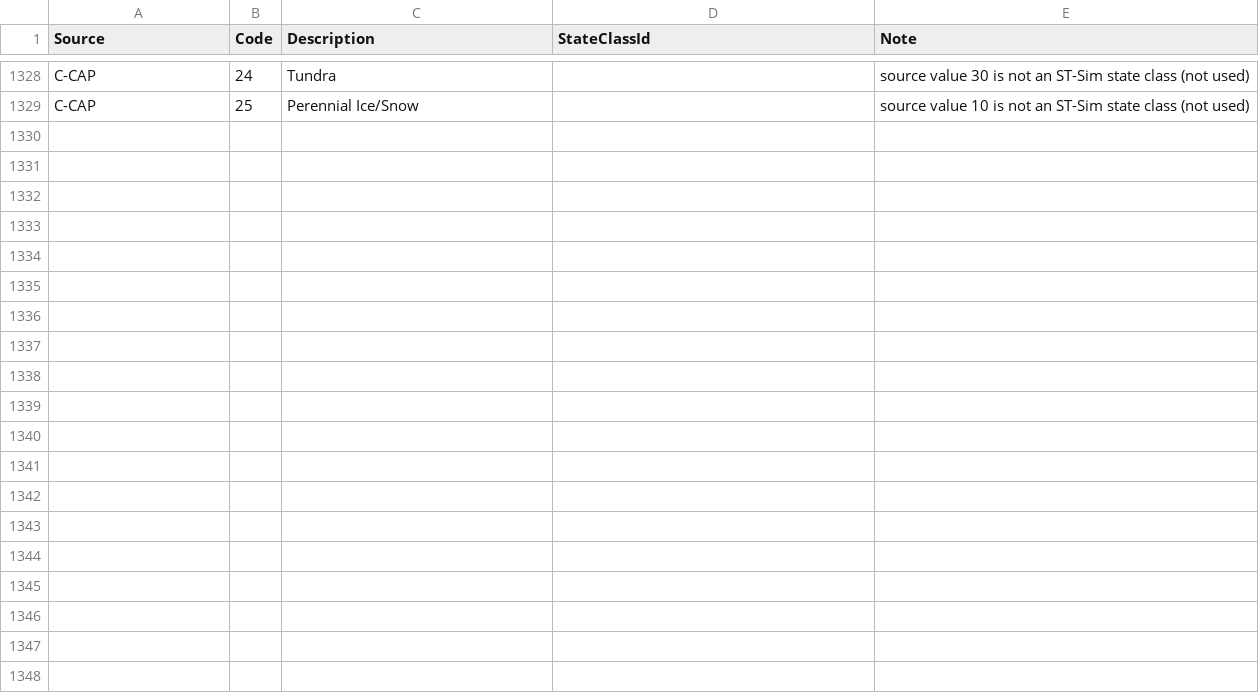
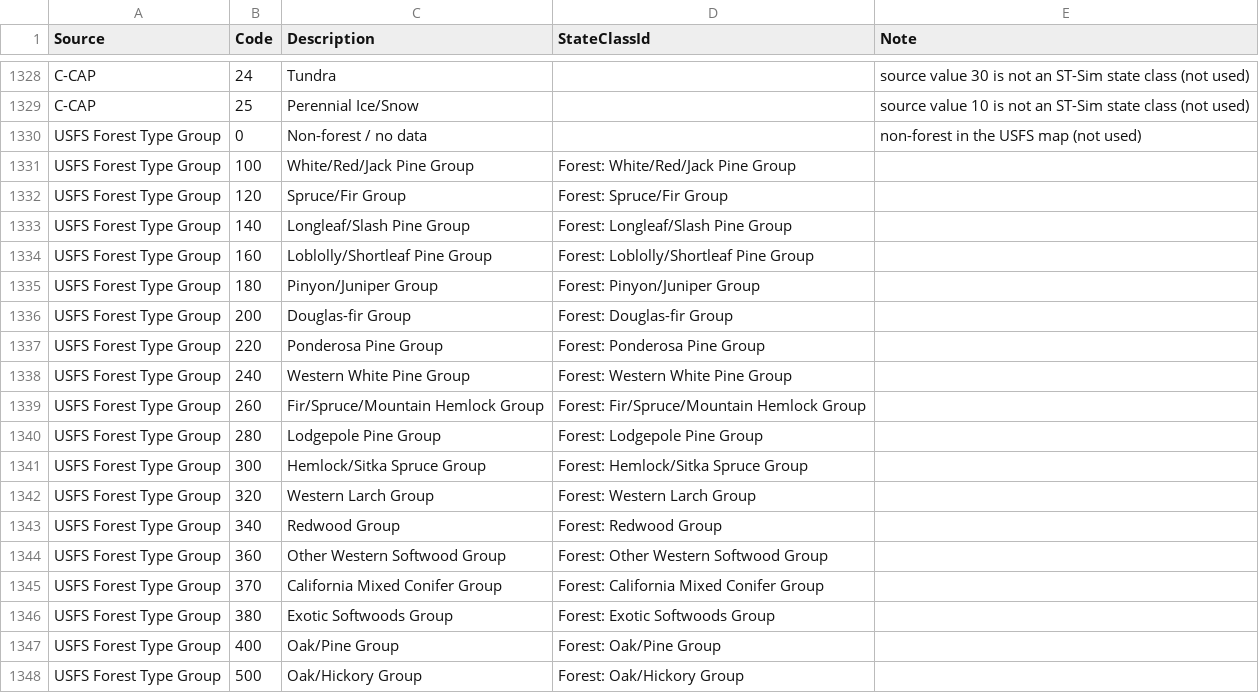
Before and after one commit to bsleeter/lucasCore, a CSV file: defaults/landcover/land-cover-crosswalks.csv, drawn as a sheet; only a part is shown, gaps mark what is left out; the diff covers the shown part only; the diff names each change by its address in the sheet, - before the commit and + after, or states it on an @@ line.

```diff
--- a/defaults/landcover/land-cover-crosswalks.csv
+++ b/defaults/landcover/land-cover-crosswalks.csv
+row 1330: USFS Forest Type Group | 0 | Non-forest / no data |  | non-forest in the USFS map (not used)
+row 1331: USFS Forest Type Group | 100 | White/Red/Jack Pine Group | Forest: White/Red/Jack Pine Group
+row 1332: USFS Forest Type Group | 120 | Spruce/Fir Group | Forest: Spruce/Fir Group
+row 1333: USFS Forest Type Group | 140 | Longleaf/Slash Pine Group | Forest: Longleaf/Slash Pine Group
+row 1334: USFS Forest Type Group | 160 | Loblolly/Shortleaf Pine Group | Forest: Loblolly/Shortleaf Pine Group
+row 1335: USFS Forest Type Group | 180 | Pinyon/Juniper Group | Forest: Pinyon/Juniper Group
+row 1336: USFS Forest Type Group | 200 | Douglas-fir Group | Forest: Douglas-fir Group
+row 1337: USFS Forest Type Group | 220 | Ponderosa Pine Group | Forest: Ponderosa Pine Group
+row 1338: USFS Forest Type Group | 240 | Western White Pine Group | Forest: Western White Pine Group
+row 1339: USFS Forest Type Group | 260 | Fir/Spruce/Mountain Hemlock Group | Forest: Fir/Spruce/Mountain Hemlock Group
+row 1340: USFS Forest Type Group | 280 | Lodgepole Pine Group | Forest: Lodgepole Pine Group
+row 1341: USFS Forest Type Group | 300 | Hemlock/Sitka Spruce Group | Forest: Hemlock/Sitka Spruce Group
+row 1342: USFS Forest Type Group | 320 | Western Larch Group | Forest: Western Larch Group
+row 1343: USFS Forest Type Group | 340 | Redwood Group | Forest: Redwood Group
+row 1344: USFS Forest Type Group | 360 | Other Western Softwood Group | Forest: Other Western Softwood Group
+row 1345: USFS Forest Type Group | 370 | California Mixed Conifer Group | Forest: California Mixed Conifer Group
+row 1346: USFS Forest Type Group | 380 | Exotic Softwoods Group | Forest: Exotic Softwoods Group
+row 1347: USFS Forest Type Group | 400 | Oak/Pine Group | Forest: Oak/Pine Group
+row 1348: USFS Forest Type Group | 500 | Oak/Hickory Group | Forest: Oak/Hickory Group
```
Also changed, not shown: 10 added rows and 16 edited cells elsewhere in this file, defaults/spinup/soil-targets.csv, defaults/stsim/stsim_TransitionTypeGroup.csv, 25 other files.
